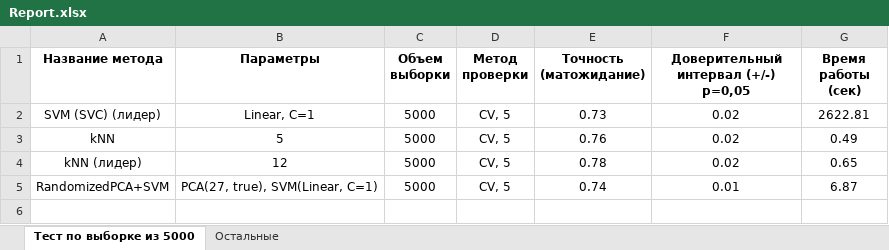
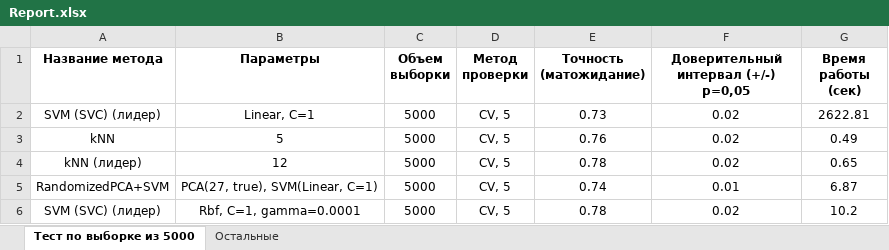
Before and after one commit to himl/boson, an Excel workbook: report/Report.xlsx, sheet Тест по выборке из 5000, drawn as a sheet; values as stored, in another font and other column widths than the file's, no borders; the diff names each change by its address in the sheet, - before the commit and + after, or states it on an @@ line.

```diff
--- a/report/Report.xlsx (sheet Тест по выборке из 5000)
+++ b/report/Report.xlsx (sheet Тест по выборке из 5000)
+row 6: SVM (SVC) (лидер) | Rbf, C=1, gamma=0.0001 | 5000 | CV, 5 | 0.78 | 0.02 | 10.2
```
Also changed, not shown: 1 other file.
